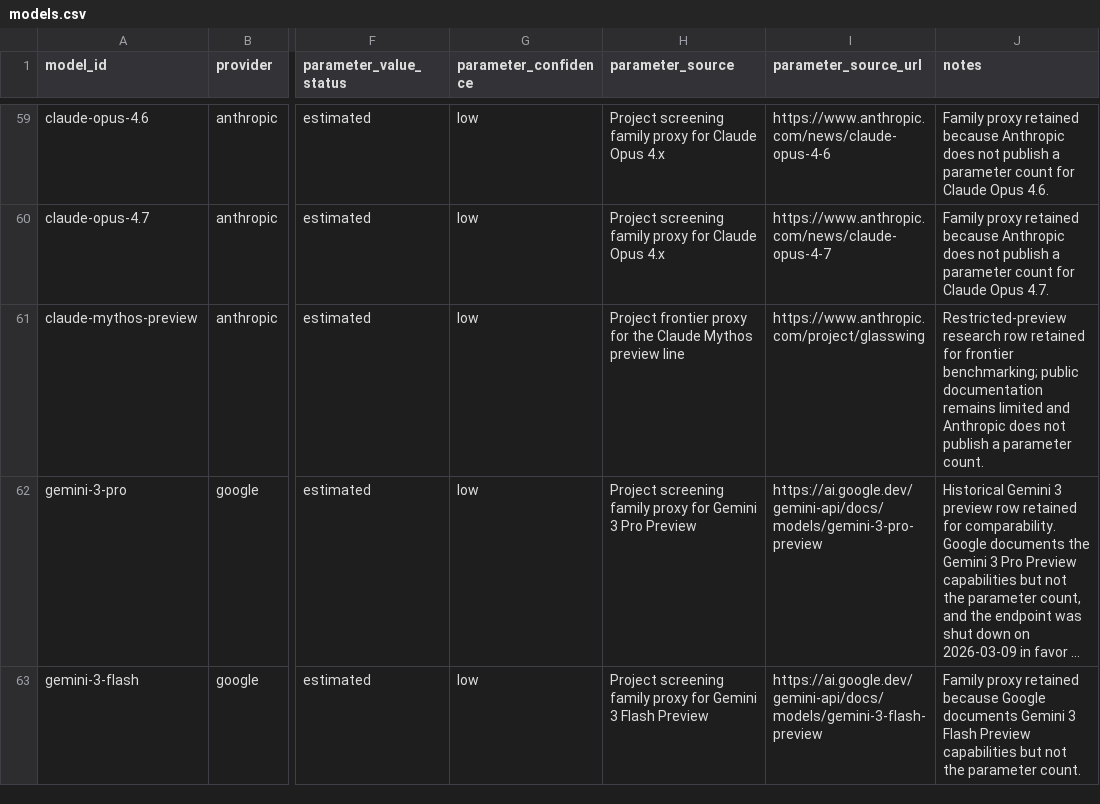
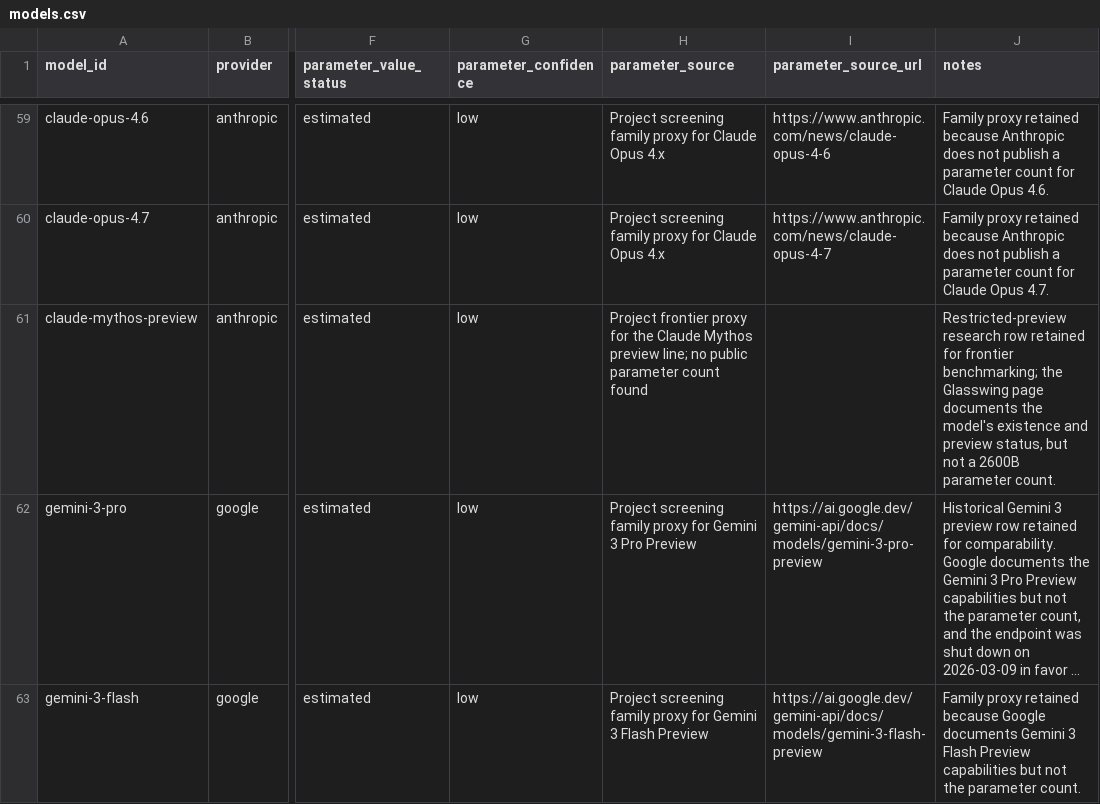
Before and after one commit to apachot/llm-footprint-observatory, a CSV file: ImpactLLM/data/models.csv, drawn as a sheet; only a part is shown, gaps mark what is left out; long unchanged cells end in …; the diff names each change by its address in the sheet, - before the commit and + after, or states it on an @@ line.

Commit message:
Clarify Mythos source and refine growth chart

```diff
--- a/ImpactLLM/data/models.csv
+++ b/ImpactLLM/data/models.csv
-H61 (parameter_source): …Mythos preview line
+H61 (parameter_source): …Mythos preview line; no public parameter count found
-I61 (parameter_source_url): https://www.anthropic.com/project/glasswing
+I61 (parameter_source_url): (empty)
-J61 (notes): …frontier benchmarking; public documentation remains limited and Anthropic does not publish a parameter count.
+J61 (notes): …frontier benchmarking; the Glasswing page documents the model's existence and preview status, but not a 2600B parameter count.
```
Also changed, not shown: 4 other files.
